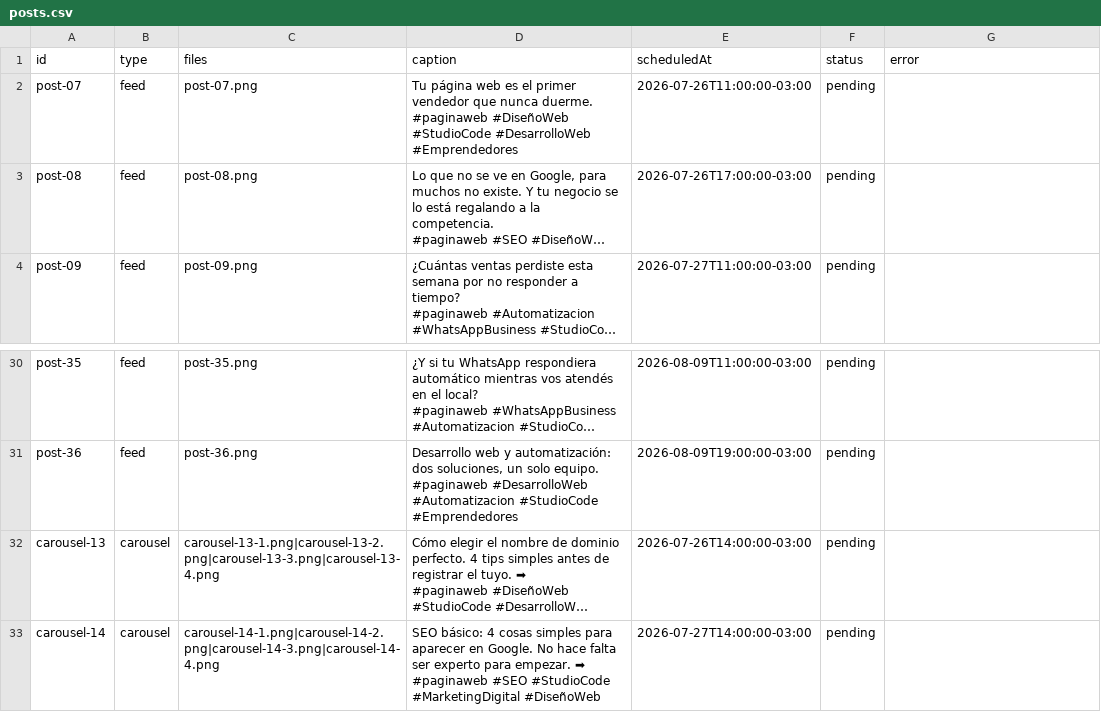
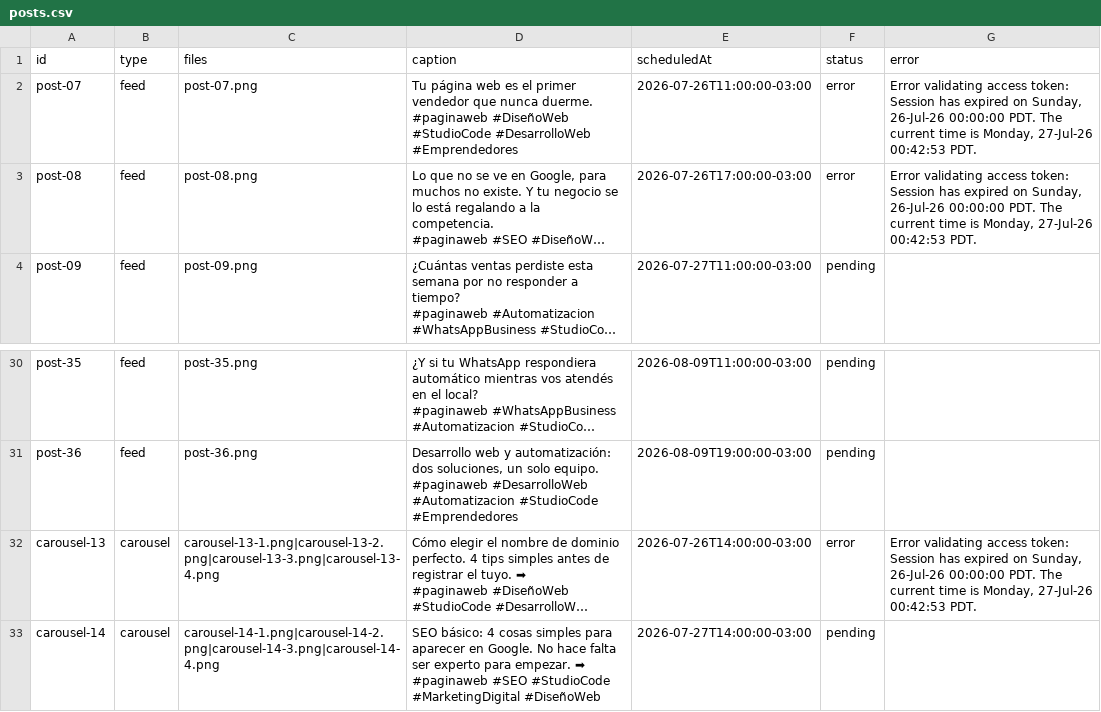
Before and after one commit to paginasweb766-source/instagram-scheduler, a CSV file: posts/posts.csv, drawn as a sheet; only a part is shown, gaps mark what is left out; long unchanged cells end in …; the diff names each change by its address in the sheet, - before the commit and + after, or states it on an @@ line.

```diff
--- a/posts/posts.csv
+++ b/posts/posts.csv
-F2:F3 (status): pending
+F2:F3 (status): error
-G2:G3 (error): (empty)
+G2:G3 (error): Error validating access token: Session has expired on Sunday, 26-Jul-26 00:00:00 PDT. The current time is Monday, 27-Jul-26 00:42:53 PDT.
-F32 (status): pending
+F32 (status): error
-G32 (error): (empty)
+G32 (error): Error validating access token: Session has expired on Sunday, 26-Jul-26 00:00:00 PDT. The current time is Monday, 27-Jul-26 00:42:53 PDT.
```
